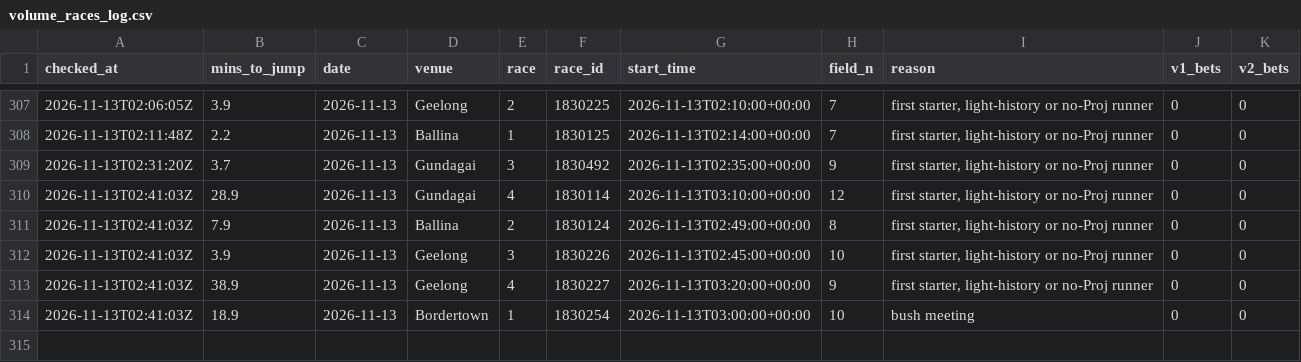
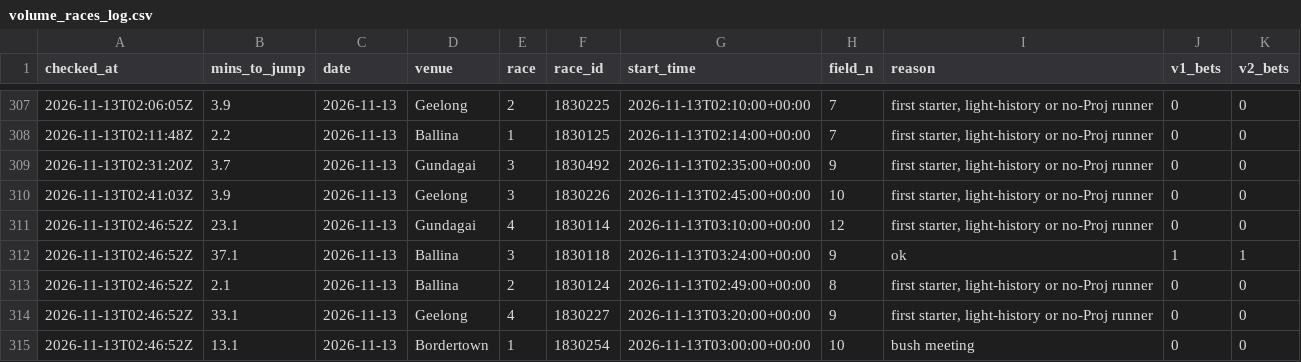
Before and after one commit to mattdwyer01/TopRate, a CSV file: volume_races_log.csv, drawn as a sheet; only a part is shown, gaps mark what is left out.

```diff
--- a/volume_races_log.csv
+++ b/volume_races_log.csv
@@ -309,6 +309,7 @@ checked_at,mins_to_jump,date,venue,race,race_id,start_time,field_n,reason,v1_bet
 2026-11-13T02:31:20Z,3.7,2026-11-13,Gundagai,3,1830492,2026-11-13T02:35:00+00:00,9,"first starter, light-history or no-Proj runner",0,0
-2026-11-13T02:41:03Z,28.9,2026-11-13,Gundagai,4,1830114,2026-11-13T03:10:00+00:00,12,"first starter, light-history or no-Proj runner",0,0
-2026-11-13T02:41:03Z,7.9,2026-11-13,Ballina,2,1830124,2026-11-13T02:49:00+00:00,8,"first starter, light-history or no-Proj runner",0,0
 2026-11-13T02:41:03Z,3.9,2026-11-13,Geelong,3,1830226,2026-11-13T02:45:00+00:00,10,"first starter, light-history or no-Proj runner",0,0
-2026-11-13T02:41:03Z,38.9,2026-11-13,Geelong,4,1830227,2026-11-13T03:20:00+00:00,9,"first starter, light-history or no-Proj runner",0,0
-2026-11-13T02:41:03Z,18.9,2026-11-13,Bordertown,1,1830254,2026-11-13T03:00:00+00:00,10,bush meeting,0,0
+2026-11-13T02:46:52Z,23.1,2026-11-13,Gundagai,4,1830114,2026-11-13T03:10:00+00:00,12,"first starter, light-history or no-Proj runner",0,0
+2026-11-13T02:46:52Z,37.1,2026-11-13,Ballina,3,1830118,2026-11-13T03:24:00+00:00,9,ok,1,1
+2026-11-13T02:46:52Z,2.1,2026-11-13,Ballina,2,1830124,2026-11-13T02:49:00+00:00,8,"first starter, light-history or no-Proj runner",0,0
+2026-11-13T02:46:52Z,33.1,2026-11-13,Geelong,4,1830227,2026-11-13T03:20:00+00:00,9,"first starter, light-history or no-Proj runner",0,0
+2026-11-13T02:46:52Z,13.1,2026-11-13,Bordertown,1,1830254,2026-11-13T03:00:00+00:00,10,bush meeting,0,0
```
Also changed, not shown: volume_bets_log.csv, 2 other files.
